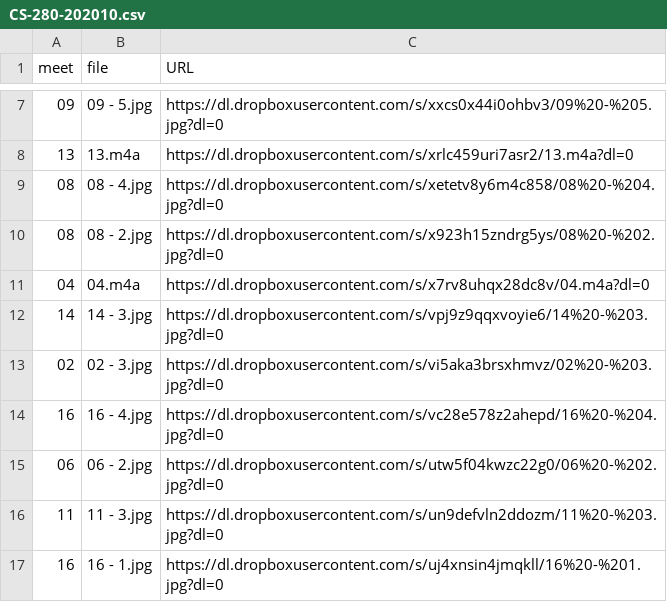
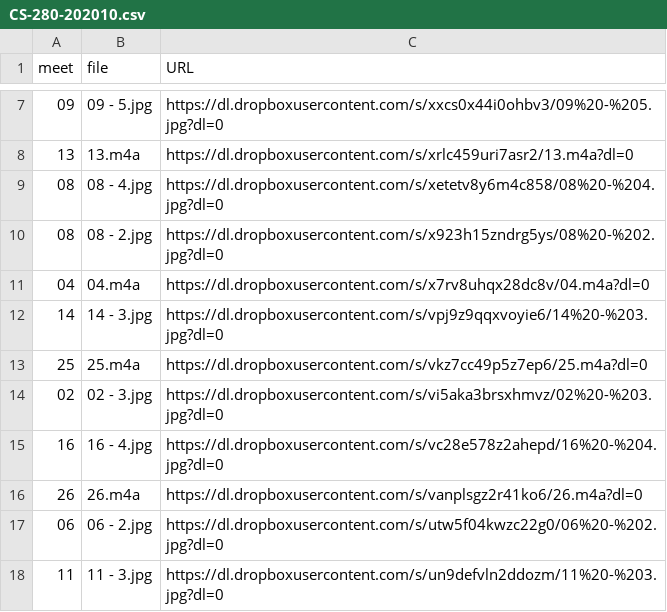
Before and after one commit to dhhepting/dhhepting.github.io, a CSV file: _data/teaching/media/CS-280-202010.csv, drawn as a sheet; only a part is shown, gaps mark what is left out; the shorter side is filled out with more unchanged rows.

```diff
--- a/_data/teaching/media/CS-280-202010.csv
+++ b/_data/teaching/media/CS-280-202010.csv
@@ -12,4 +12,6 @@ meet,file,URL
 14,14 - 3.jpg,https://dl.dropboxusercontent.com/s/vpj9z9qqxvoyie6/14%20-%203.jpg?dl=0
+25,25.m4a,https://dl.dropboxusercontent.com/s/vkz7cc49p5z7ep6/25.m4a?dl=0
 02,02 - 3.jpg,https://dl.dropboxusercontent.com/s/vi5aka3brsxhmvz/02%20-%203.jpg?dl=0
 16,16 - 4.jpg,https://dl.dropboxusercontent.com/s/vc28e578z2ahepd/16%20-%204.jpg?dl=0
+26,26.m4a,https://dl.dropboxusercontent.com/s/vanplsgz2r41ko6/26.m4a?dl=0
 06,06 - 2.jpg,https://dl.dropboxusercontent.com/s/utw5f04kwzc22g0/06%20-%202.jpg?dl=0
```
Also changed, not shown: _data/teaching/media/CS-205-202010.csv, 5 other files.
